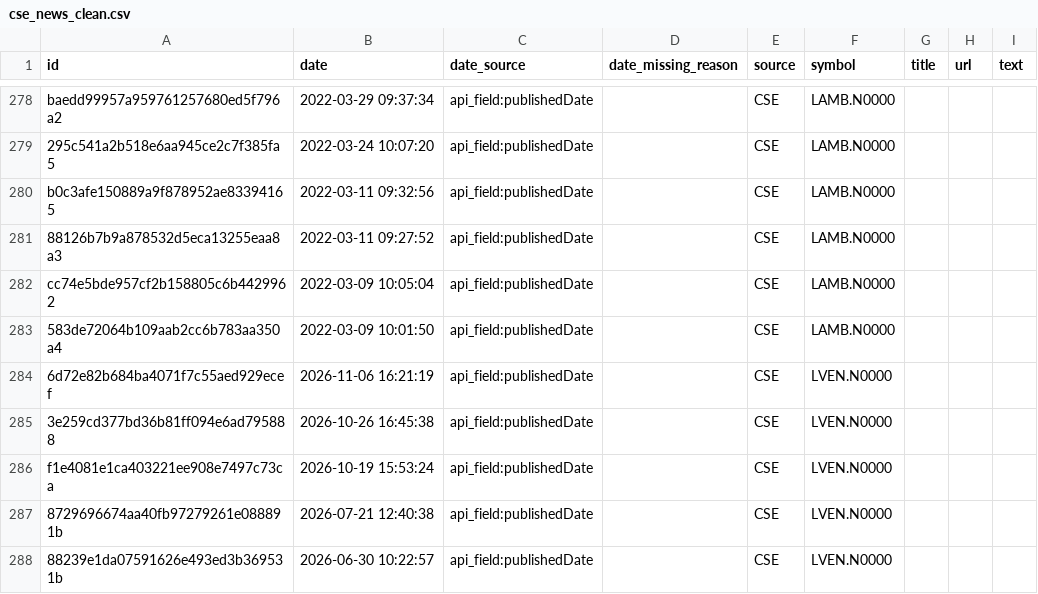
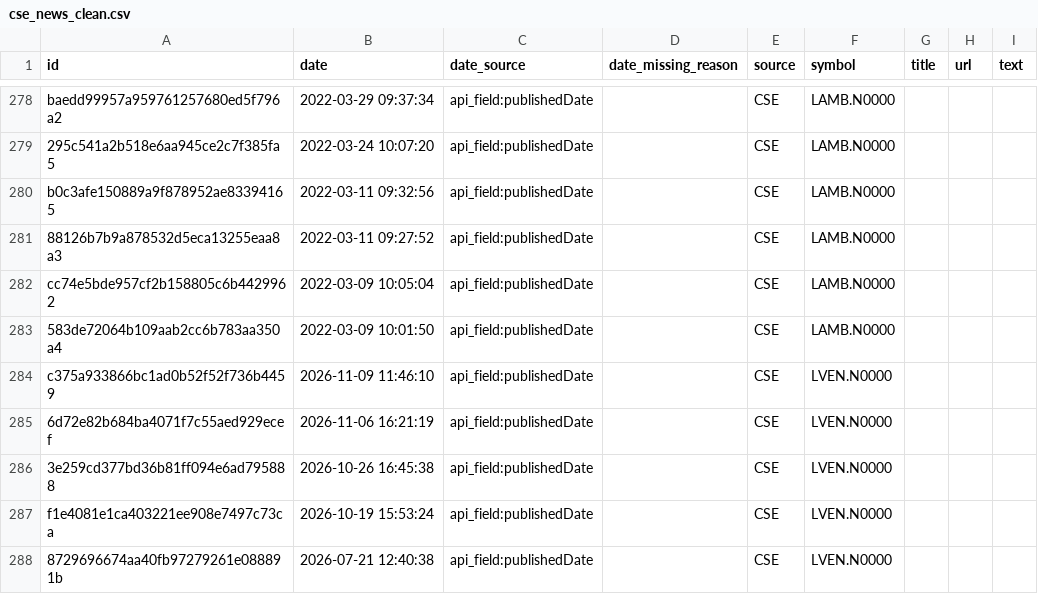
Before and after one commit to nimeshk03/cse_dataset, a CSV file: data/processed/news/cse_news_clean.csv, drawn as a sheet; only a part is shown, gaps mark what is left out; the shorter side is filled out with more unchanged rows; the diff names each change by its address in the sheet, - before the commit and + after, or states it on an @@ line.

```diff
--- a/data/processed/news/cse_news_clean.csv
+++ b/data/processed/news/cse_news_clean.csv
+row 284: c375a933866bc1ad0b52f52f736b4459 | 2026-11-09 11:46:10 | api_field:publishedDate |  | CSE | LVEN.N0000
```
Also changed, not shown: data/processed/fundamentals/dividends.csv, 8 other files.
